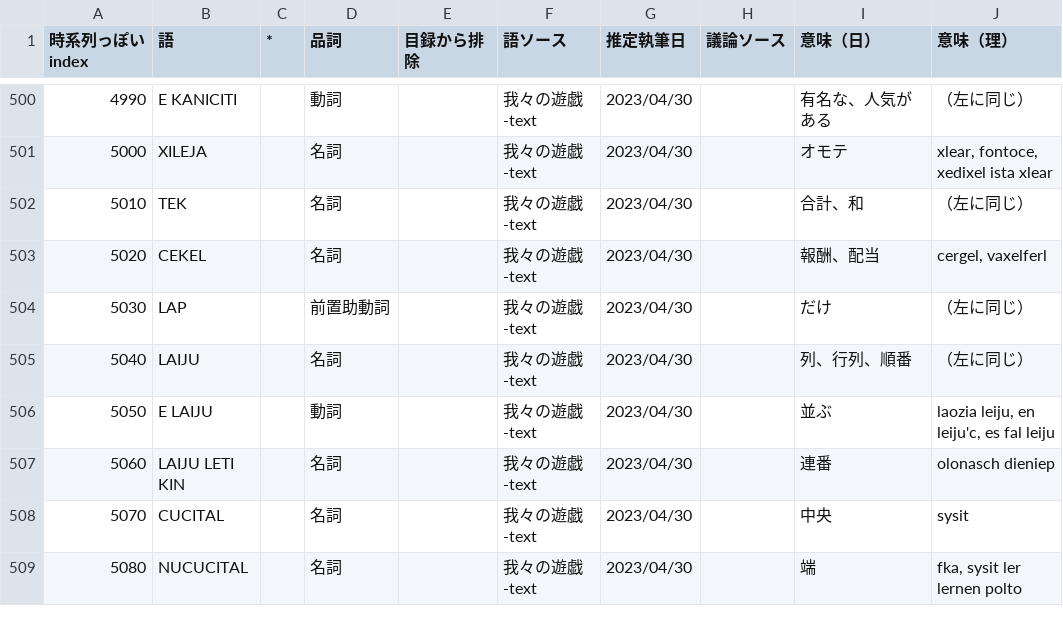
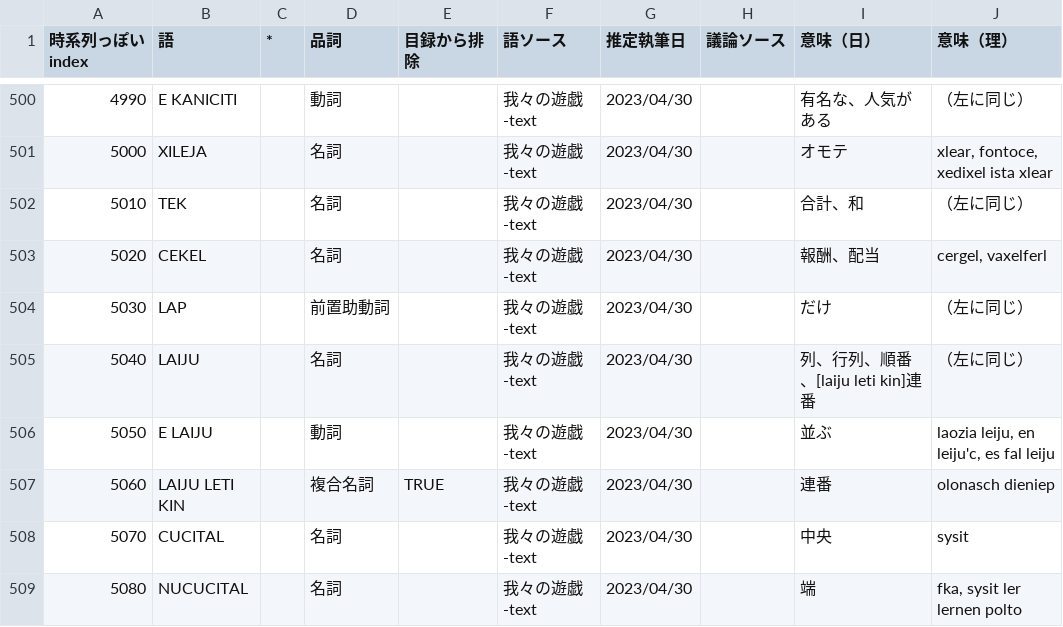
Before and after one commit to sozysozbot/pmcp_corpus, a TSV file: preprocess/words.tsv, drawn as a sheet; only a part is shown, gaps mark what is left out; the diff names each change by its address in the sheet, - before the commit and + after, or states it on an @@ line.

Commit message:
[sync] laiju leti kin を「目録からは」排除

```diff
--- a/preprocess/words.tsv
+++ b/preprocess/words.tsv
-I505 (意味（日）): 列、行列、順番
+I505 (意味（日）): 列、行列、順番、[laiju leti kin]連番
-D507 (品詞): 名詞
+D507 (品詞): 複合名詞
-E507 (目録から排除): (empty)
+E507 (目録から排除): TRUE
```
Also changed, not shown: 8 other files.
